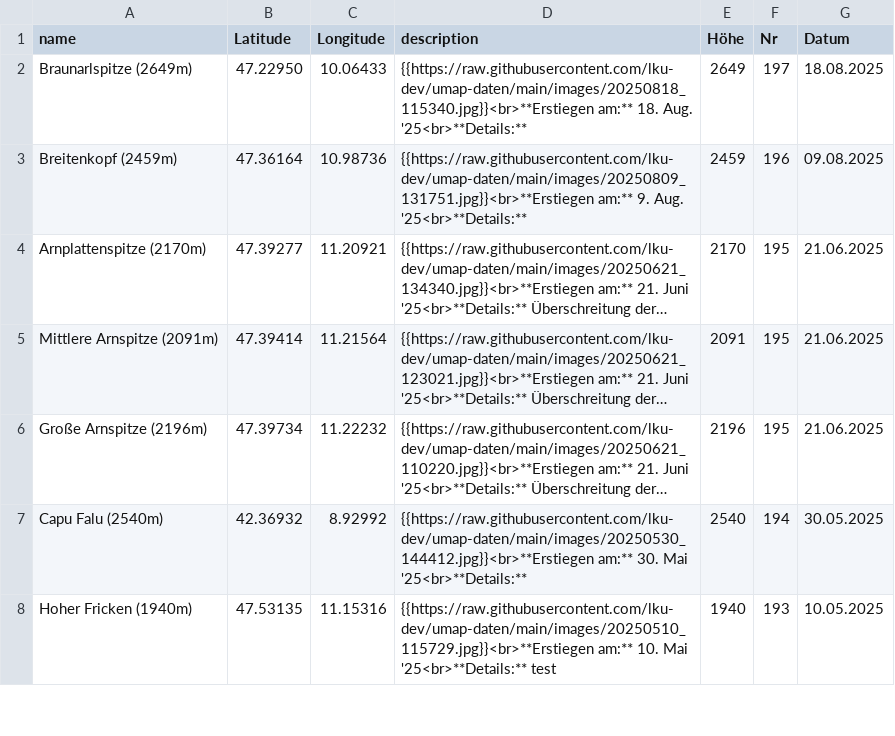
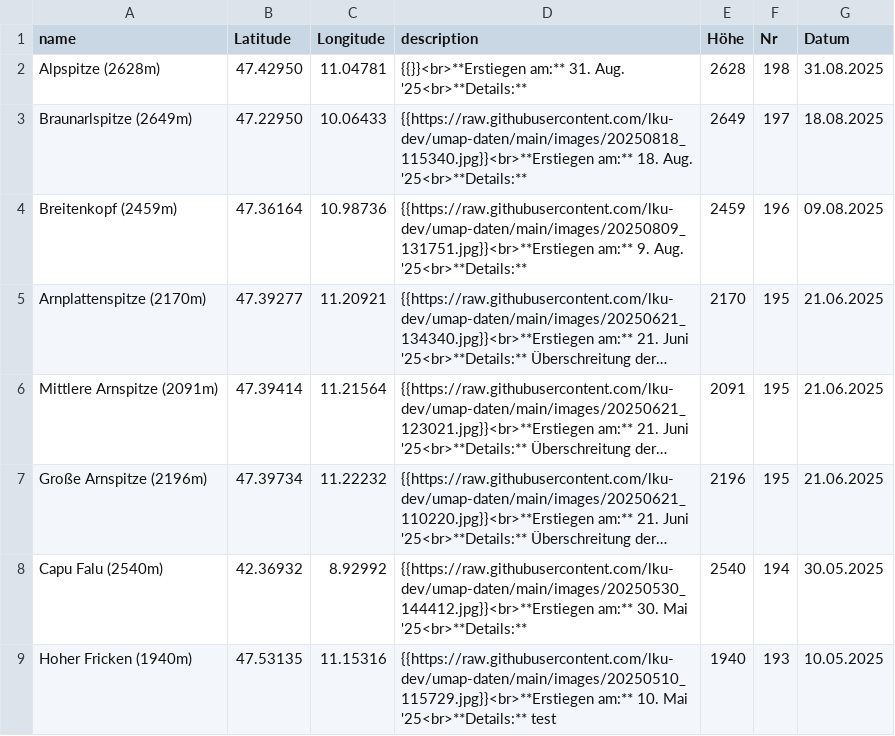
Before and after one commit to lku-dev/umap-daten, a CSV file: csv/0_test.csv, drawn as a sheet; only a part is shown; long unchanged cells end in …; the diff names each change by its address in the sheet, - before the commit and + after, or states it on an @@ line.

Commit message:
Update CSV via App

```diff
--- a/csv/0_test.csv
+++ b/csv/0_test.csv
+row 2: Alpspitze (2628m) | 47.42950 | 11.04781 | {{}}<br>**Erstiegen am:** 31. Aug. '25<br>**Details:** | 2628 | 198 | 31.08.2025
```
